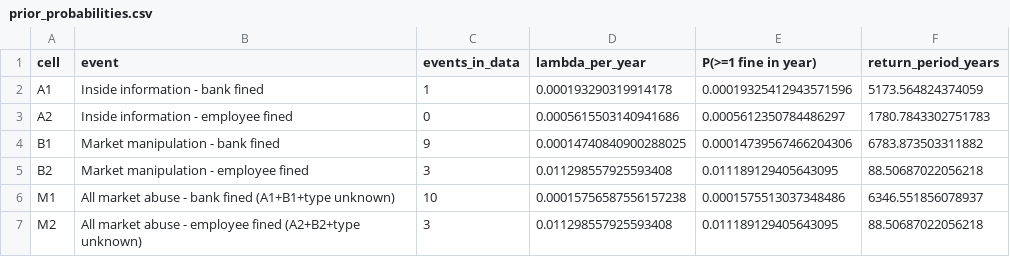
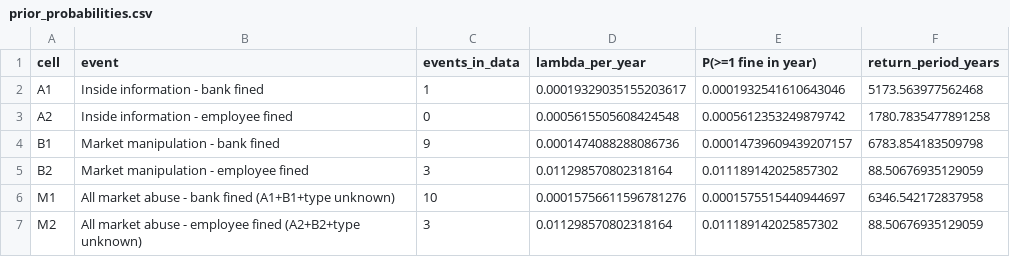
Before and after one commit to vkaps/Oprisk-poc, a CSV file: results/prior_probabilities.csv, drawn as a sheet.

```diff
--- a/results/prior_probabilities.csv
+++ b/results/prior_probabilities.csv
@@ -1,7 +1,7 @@
 cell,event,events_in_data,lambda_per_year,P(>=1 fine in year),return_period_years
-A1,Inside information - bank fined,1,0.000193290319914178,0.00019325412943571596,5173.564824374059
-A2,Inside information - employee fined,0,0.0005615503140941686,0.0005612350784486297,1780.7843302751783
-B1,Market manipulation - bank fined,9,0.00014740840900288025,0.00014739567466204306,6783.873503311882
-B2,Market manipulation - employee fined,3,0.011298557925593408,0.011189129405643095,88.50687022056218
-M1,All market abuse - bank fined (A1+B1+type unknown),10,0.00015756587556157238,0.0001575513037348486,6346.551856078937
-M2,All market abuse - employee fined (A2+B2+type unknown),3,0.011298557925593408,0.011189129405643095,88.50687022056218
+A1,Inside information - bank fined,1,0.00019329035155203617,0.0001932541610643046,5173.563977562468
+A2,Inside information - employee fined,0,0.0005615505608424548,0.0005612353249879742,1780.7835477891258
+B1,Market manipulation - bank fined,9,0.0001474088288086736,0.00014739609439207157,6783.854183509798
+B2,Market manipulation - employee fined,3,0.011298570802318164,0.011189142025857302,88.50676935129059
+M1,All market abuse - bank fined (A1+B1+type unknown),10,0.00015756611596781276,0.0001575515440944697,6346.542172837958
+M2,All market abuse - employee fined (A2+B2+type unknown),3,0.011298570802318164,0.011189142025857302,88.50676935129059
```
Also changed, not shown: results/exceedance.csv, results/frequency_models.csv, 12 other files.
